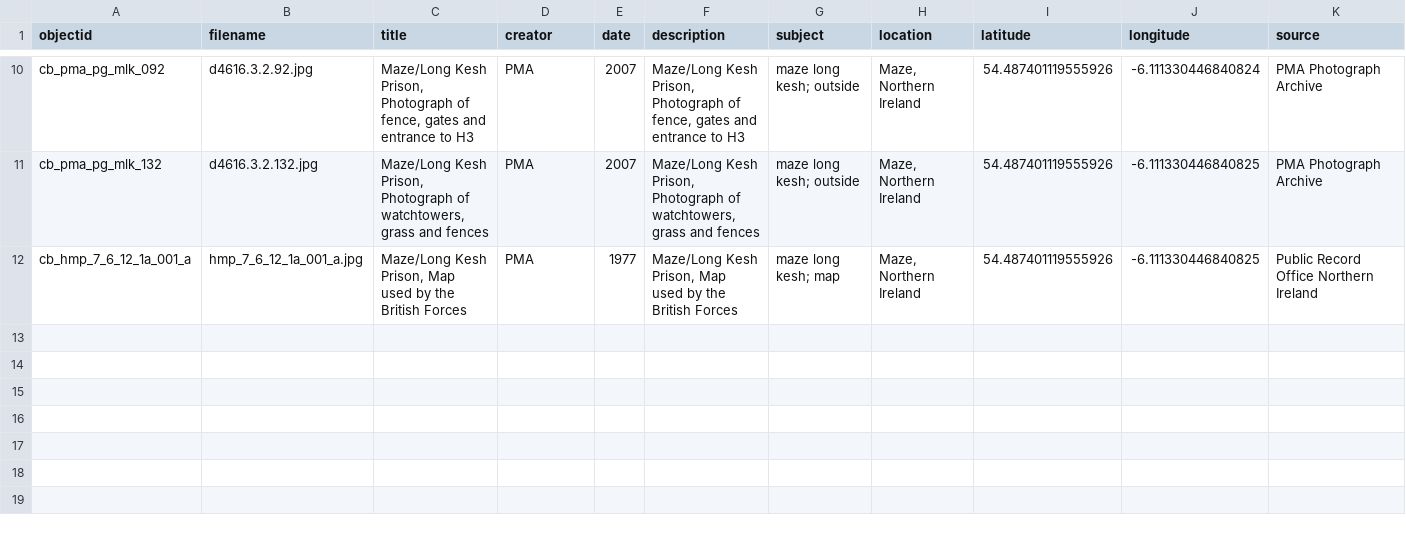
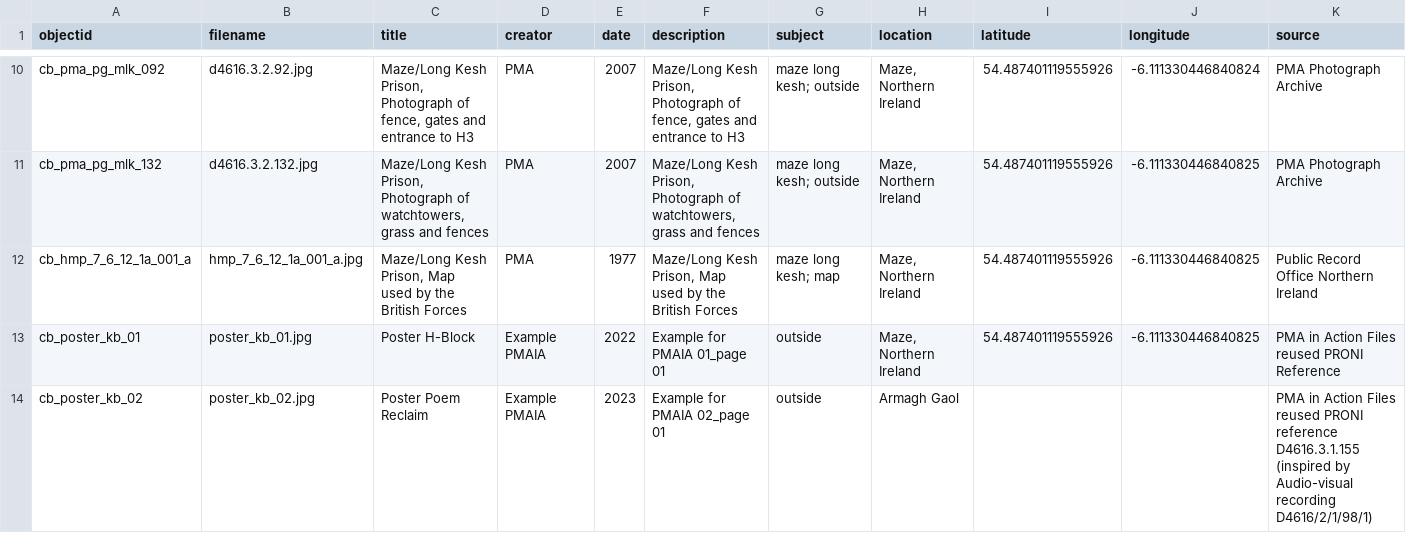
Before and after one commit to KJBock/creativeresponses2pma, a CSV file: _data/dhsi_demo_pmaphotographs_metadata.csv, drawn as a sheet; only a part is shown, gaps mark what is left out; rows hold the shown columns only; the diff names each change by its address in the sheet, - before the commit and + after, or states it on an @@ line.

Commit message:
Insert test posters 1 and 2

```diff
--- a/_data/dhsi_demo_pmaphotographs_metadata.csv
+++ b/_data/dhsi_demo_pmaphotographs_metadata.csv
+row 13: cb_poster_kb_01 | poster_kb_01.jpg | Poster H-Block | Example PMAIA | 2022 | Example for PMAIA 01_page 01 | outside | Maze, Northern Ireland | 54.487401119555926 | -6.111330446840825 | PMA in Action Files reused PRONI Reference
+row 14: cb_poster_kb_02 | poster_kb_02.jpg | Poster Poem Reclaim | Example PMAIA | 2023 | Example for PMAIA 02_page 01 | outside | Armagh Gaol |  |  | PMA in Action Files reused PRONI reference D4616.3.1.155 (inspired by Audio-visual recording D4616/2/1/98/1)
```
